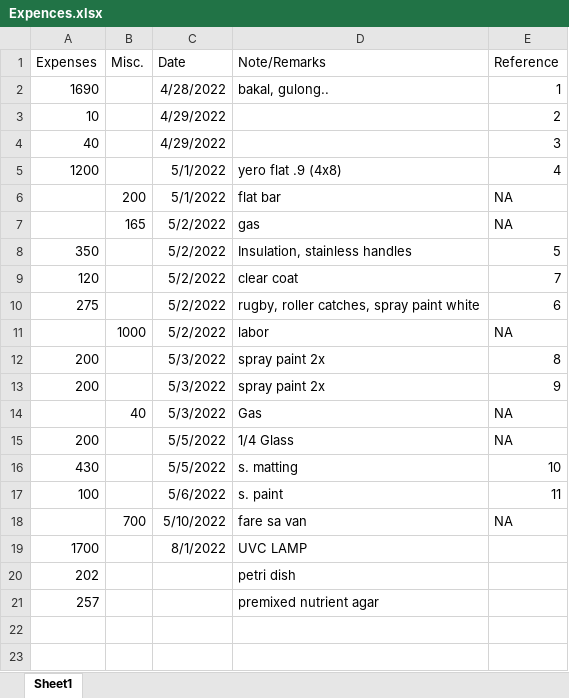
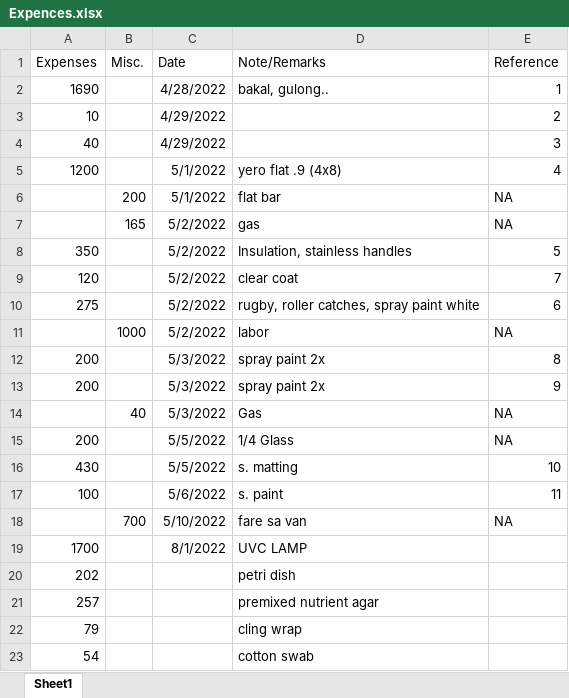
Before and after one commit to MMSaralde/Computer-Engineering-Practice-and-Design-2, an Excel workbook: 0_MARCH_3_2022/POF_Documentation/Expences.xlsx, sheet Sheet1, drawn as a sheet; values as stored, in another font and other column widths than the file's, no borders; the diff names each change by its address in the sheet, - before the commit and + after, or states it on an @@ line.

```diff
--- a/0_MARCH_3_2022/POF_Documentation/Expences.xlsx (sheet Sheet1)
+++ b/0_MARCH_3_2022/POF_Documentation/Expences.xlsx (sheet Sheet1)
+row 22: 79 |  |  | cling wrap
+row 23: 54 |  |  | cotton swab
```
Also changed, not shown: 8 other files.
